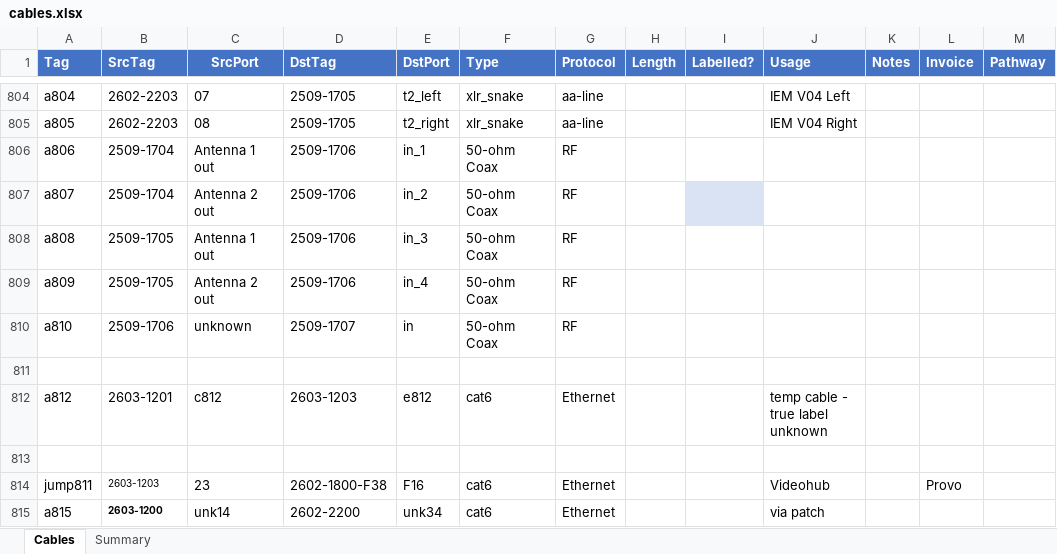
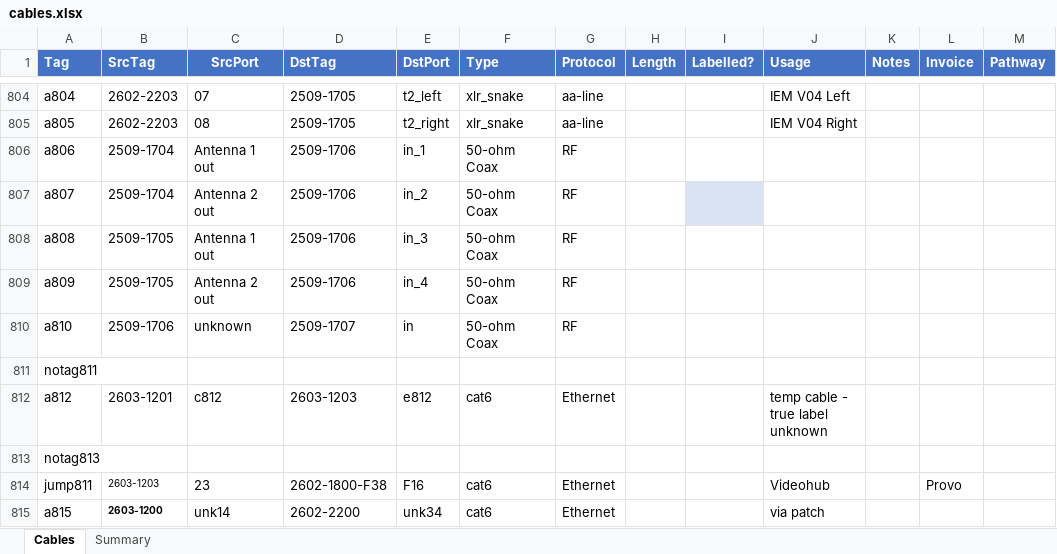
Before and after one commit to avmaint/uacdata, an Excel workbook: cables.xlsx, sheet Cables, drawn as a sheet; only a part is shown, gaps mark what is left out; values as stored, in another font and other column widths than the file's, no borders; table styles not drawn; the diff names each change by its address in the sheet, - before the commit and + after, or states it on an @@ line.

Commit message:
changed blank rows to notags

```diff
--- a/cables.xlsx (sheet Cables)
+++ b/cables.xlsx (sheet Cables)
-A811 (Tag): (empty)
+A811 (Tag): notag811
-A813 (Tag): (empty)
+A813 (Tag): notag813
```
